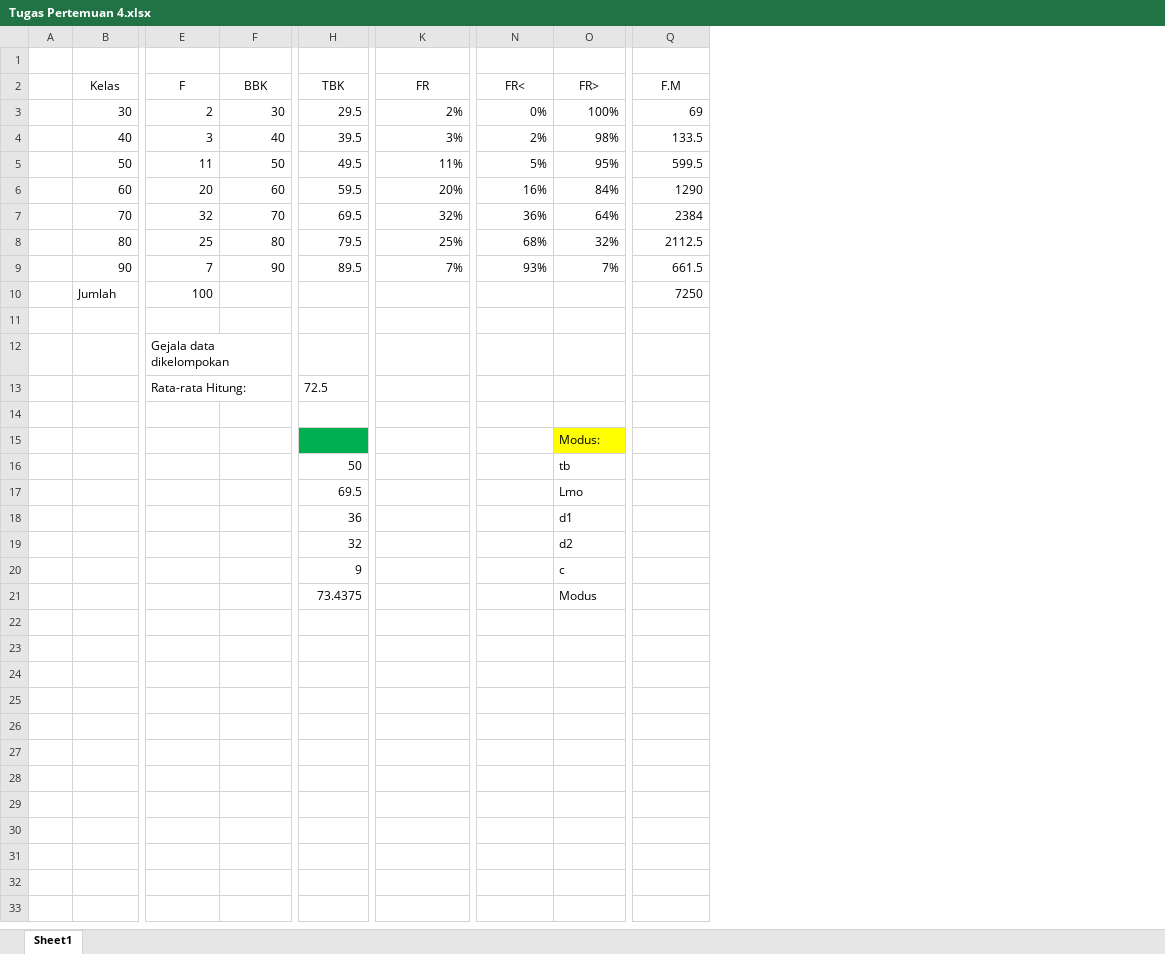
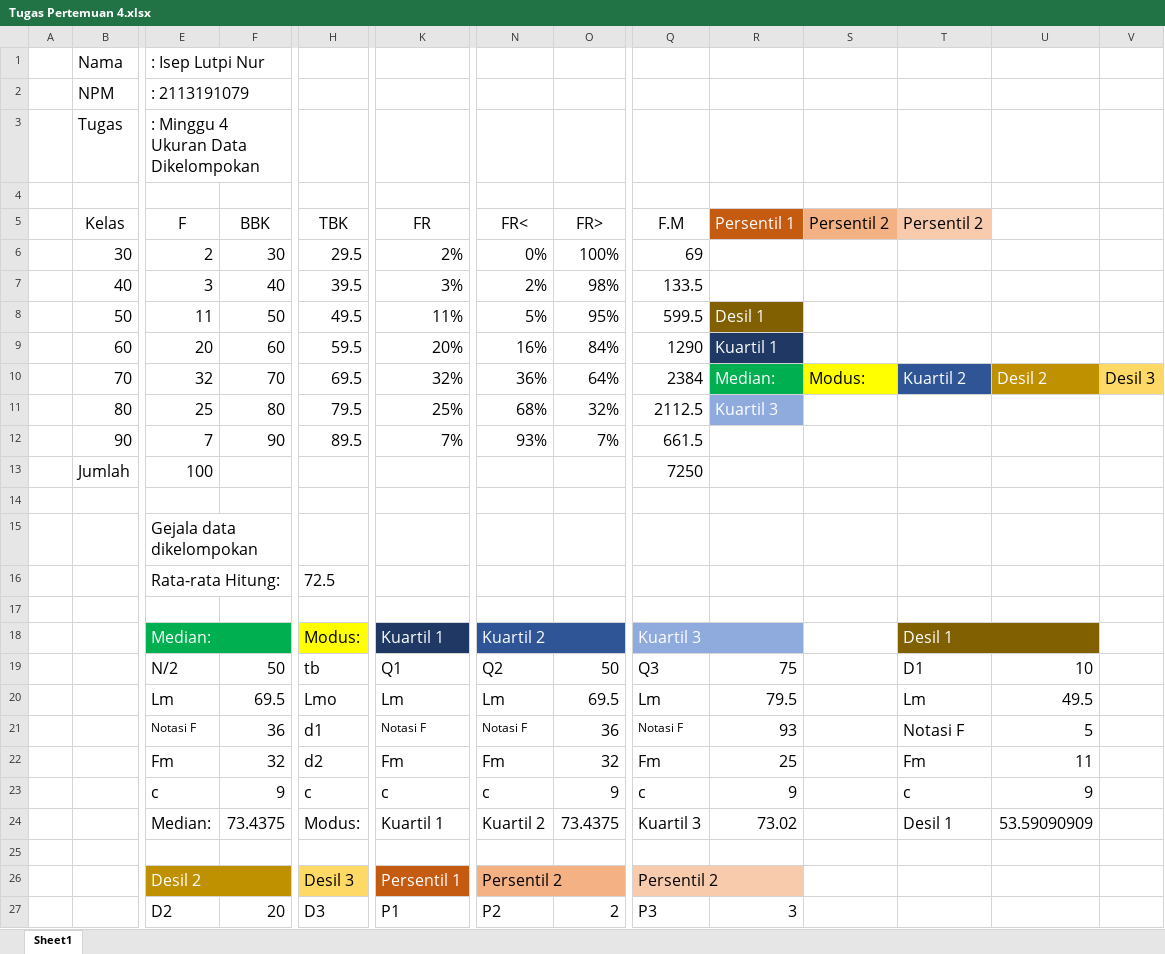
Before and after one commit to iseplutpinur/Semester3, an Excel workbook: Rabu/Statistika/Minggu 4 - Ukuran Data dikelompokkan/tugas/Tugas Pertemuan 4.xlsx, sheet Sheet1, drawn as a sheet; only a part is shown, gaps mark what is left out; values as stored, in another font and other column widths than the file's, no borders; charts and pictures not drawn; removed rows and columns are numbered as before the commit, all else as after; rows hold the shown columns only; the diff covers the shown part only; the diff names each change by its address in the sheet, - before the commit and + after, or states it on an @@ line.

Commit message:
Statistika Aman

```diff
--- a/Rabu/Statistika/Minggu 4 - Ukuran Data dikelompokkan/tugas/Tugas Pertemuan 4.xlsx (sheet Sheet1)
+++ b/Rabu/Statistika/Minggu 4 - Ukuran Data dikelompokkan/tugas/Tugas Pertemuan 4.xlsx (sheet Sheet1)
+column R (Persentil 1), rows 8-11: Desil 1 | Kuartil 1 | Median: | Kuartil 3
+column S (Persentil 2), row 10: Modus:
+column T (Persentil 2), row 10: Kuartil 2
+column U, row 10: Desil 2
+column V, row 10: Desil 3
+row 1:  | Nama | : Isep Lutpi Nur
+row 2:  | NPM | : 2113191079
+row 3:  | Tugas | : Minggu 4 Ukuran Data Dikelompokan
@@ B5 text size: larger @@
@@ E5:Q5 text size: larger @@
@@ B6:Q12 text size: larger @@
@@ B13 text size: larger @@
@@ E13 text size: larger @@
@@ Q13 text size: larger @@
@@ E15:E16 text size: larger @@
@@ H16 text size: larger @@
-row 15:  |  |  |  |  |  |  | Modus:
-row 16:  |  |  |  | 50 |  |  | tb
-row 17:  |  |  |  | 69.5 |  |  | Lmo
-row 18:  |  |  |  | 36 |  |  | d1
-row 19:  |  |  |  | 32 |  |  | d2
-row 20:  |  |  |  | 9 |  |  | c
+row 18:  |  | Median: |  | Modus: | Kuartil 1 | Kuartil 2 |  | Kuartil 3 |  |  | Desil 1
+row 19:  |  | N/2 | 50 | tb | Q1 | Q2 | 50 | Q3 | 75 |  | D1 | 10
+row 20:  |  | Lm | 69.5 | Lmo | Lm | Lm | 69.5 | Lm | 79.5 |  | Lm | 49.5
+row 21:  |  | Notasi F | 36 | d1 | Notasi F | Notasi F | 36 | Notasi F | 93 |  | Notasi F | 5
+row 22:  |  | Fm | 32 | d2 | Fm | Fm | 32 | Fm | 25 |  | Fm | 11
+row 23:  |  | c | 9 | c | c | c | 9 | c | 9 |  | c | 9
+row 24:  |  | Median: | 73.4375 | Modus: | Kuartil 1 | Kuartil 2 | 73.4375 | Kuartil 3 | 73.02 |  | Desil 1 | 53.59090909
-row 25:  |  |  |  | 73.4375 |  |  | Modus
+row 25: (empty)
+row 26:  |  | Desil 2 |  | Desil 3 | Persentil 1 | Persentil 2 |  | Persentil 2
+row 27:  |  | D2 | 20 | D3 | P1 | P2 | 2 | P3 | 3
```
Also changed, not shown: 5 added rows and cell formats elsewhere in this sheet, formulas that keep their value, charts or pictures, 1 other file.
